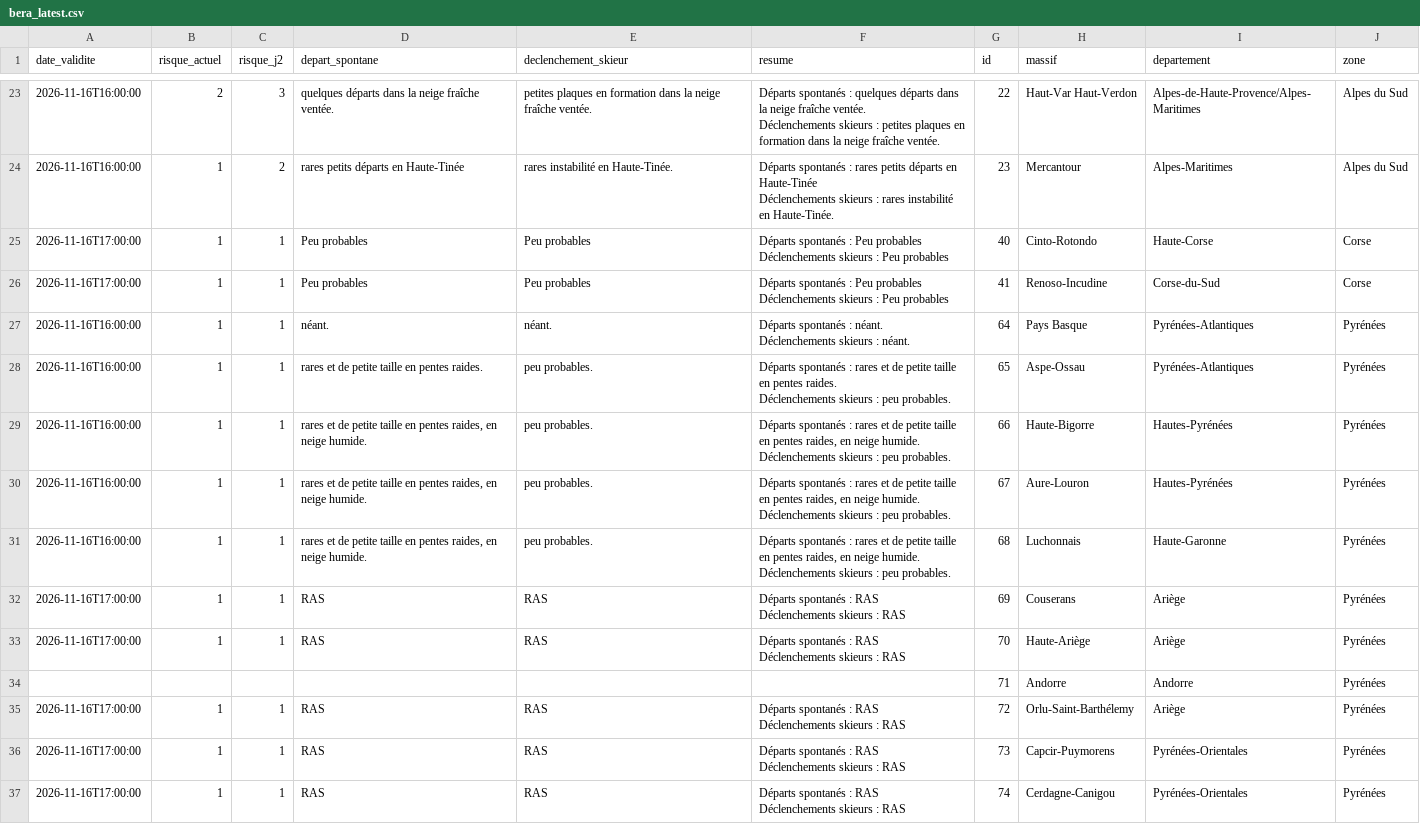
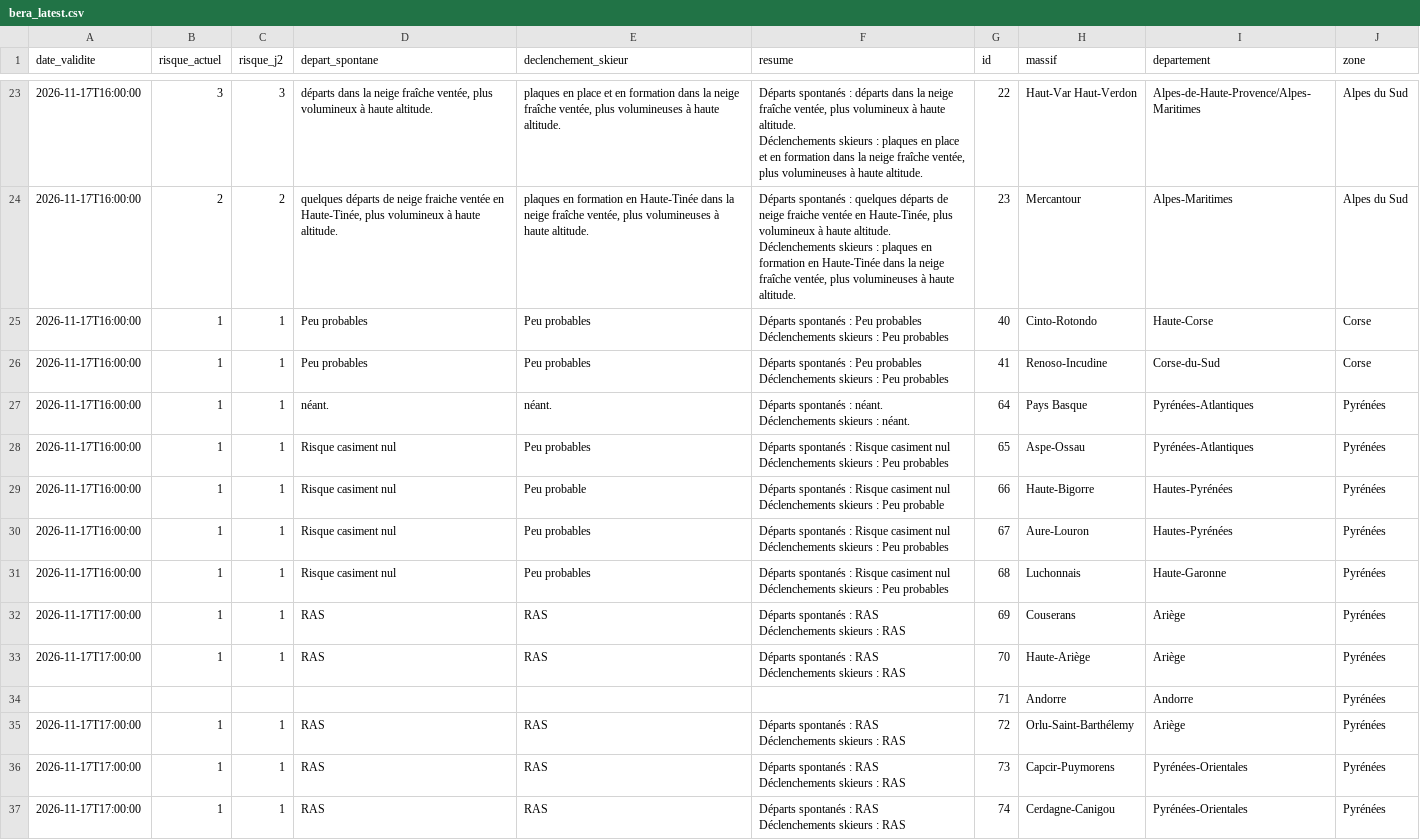
Before and after one commit to Tinevagio/Ski-touring-live, a CSV file: data/bera_latest.csv, drawn as a sheet; only a part is shown, gaps mark what is left out; ↵ is a line break in a cell; the diff covers the shown part only; the diff names each change by its address in the sheet, - before the commit and + after, or states it on an @@ line.

```diff
--- a/data/bera_latest.csv
+++ b/data/bera_latest.csv
-A23:A24 (date_validite): 2026-11-16T16:00:00
+A23:A24 (date_validite): 2026-11-17T16:00:00
-B23 (risque_actuel): 2
+B23 (risque_actuel): 3
-D23 (depart_spontane): quelques départs dans la neige fraîche ventée.
+D23 (depart_spontane): départs dans la neige fraîche ventée, plus volumineux à haute altitude.
-E23 (declenchement_skieur): petites plaques en formation dans la neige fraîche ventée.
+E23 (declenchement_skieur): plaques en place et en formation dans la neige fraîche ventée, plus volumineuses à haute altitude.
-F23 (resume): …spontanés : quelques départs dans la neige fraîche ventée. ↵ Déclenchements skieurs : petites plaques en formation dans la neige fraîche ventée.
+F23 (resume): …spontanés : départs dans la neige fraîche ventée, plus volumineux à haute altitude. ↵ Déclenchements skieurs : plaques en place et en formation dans la neige fraîche ventée, plus volumineuses à haute altitude.
-B24 (risque_actuel): 1
+B24 (risque_actuel): 2
-D24 (depart_spontane): rares petits départs en Haute-Tinée
+D24 (depart_spontane): quelques départs de neige fraiche ventée en Haute-Tinée, plus volumineux à haute altitude.
-E24 (declenchement_skieur): rares instabilité en Haute-Tinée.
+E24 (declenchement_skieur): plaques en formation en Haute-Tinée dans la neige fraîche ventée, plus volumineuses à haute altitude.
-F24 (resume): …spontanés : rares petits départs en Haute-Tinée ↵ Déclenchements skieurs : rares instabilité en Haute-Tinée.
+F24 (resume): …spontanés : quelques départs de neige fraiche ventée en Haute-Tinée, plus volumineux à haute altitude. ↵ Déclenchements skieurs : plaques en formation en Haute-Tinée dans la neige fraîche ventée, plus volumineuses à haute altitude.
-A25:A26 (date_validite): 2026-11-16T17:00:00
+A25:A26 (date_validite): 2026-11-17T16:00:00
-A27:A31 (date_validite): 2026-11-16T16:00:00
+A27:A31 (date_validite): 2026-11-17T16:00:00
-D28 (depart_spontane): rares et de petite taille en pentes raides.
+D28 (depart_spontane): Risque casiment nul
-E28 (declenchement_skieur): peu probables.
+E28 (declenchement_skieur): Peu probables
-F28 (resume): …spontanés : rares et de petite taille en pentes raides. ↵ Déclenchements skieurs : peu probables.
+F28 (resume): …spontanés : Risque casiment nul ↵ Déclenchements skieurs : Peu probables
-D29:D31 (depart_spontane): rares et de petite taille en pentes raides, en neige humide.
+D29:D31 (depart_spontane): Risque casiment nul
-E29 (declenchement_skieur): peu probables.
+E29 (declenchement_skieur): Peu probable
-F29 (resume): …spontanés : rares et de petite taille en pentes raides, en neige humide. ↵ Déclenchements skieurs : peu probables.
+F29 (resume): …spontanés : Risque casiment nul ↵ Déclenchements skieurs : Peu probable
-E30:E31 (declenchement_skieur): peu probables.
+E30:E31 (declenchement_skieur): Peu probables
-F30:F31 (resume): …spontanés : rares et de petite taille en pentes raides, en neige humide. ↵ Déclenchements skieurs : peu probables.
+F30:F31 (resume): …spontanés : Risque casiment nul ↵ Déclenchements skieurs : Peu probables
-A32:A33 (date_validite): 2026-11-16T17:00:00
+A32:A33 (date_validite): 2026-11-17T17:00:00
-A35:A37 (date_validite): 2026-11-16T17:00:00
+A35:A37 (date_validite): 2026-11-17T17:00:00
```
Also changed, not shown: 36 edited cells elsewhere in this file, 1 other file.
